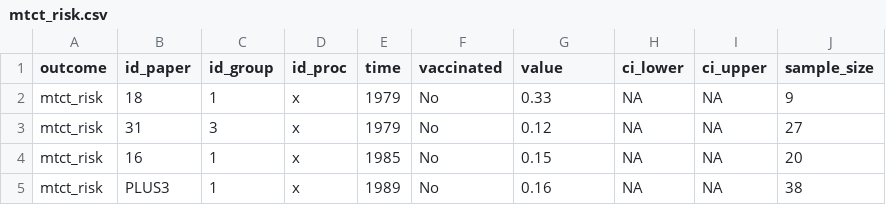
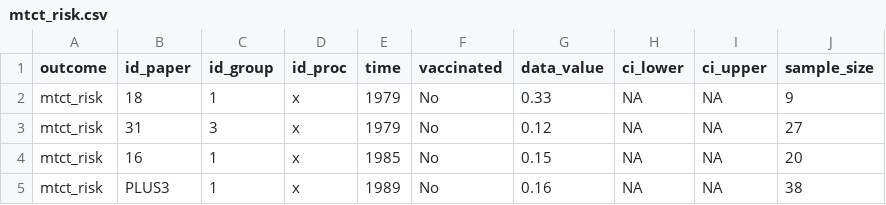
Before and after one commit to NoSchID/hbvmodel, a CSV file: data/calibration_data/mtct_risk.csv, drawn as a sheet.

```diff
--- a/data/calibration_data/mtct_risk.csv
+++ b/data/calibration_data/mtct_risk.csv
@@ -1,2 +1,2 @@
-"outcome","id_paper","id_group","id_proc","time","vaccinated","value","ci_lower","ci_upper","sample_size"
+"outcome","id_paper","id_group","id_proc","time","vaccinated","data_value","ci_lower","ci_upper","sample_size"
 "mtct_risk","18",1,"x",1979,"No",0.33,NA,NA,9
```
Also changed, not shown: data/calibration_data/antihbc_prevalence.csv, data/calibration_data/hbeag_prevalence.csv, 4 other files.
